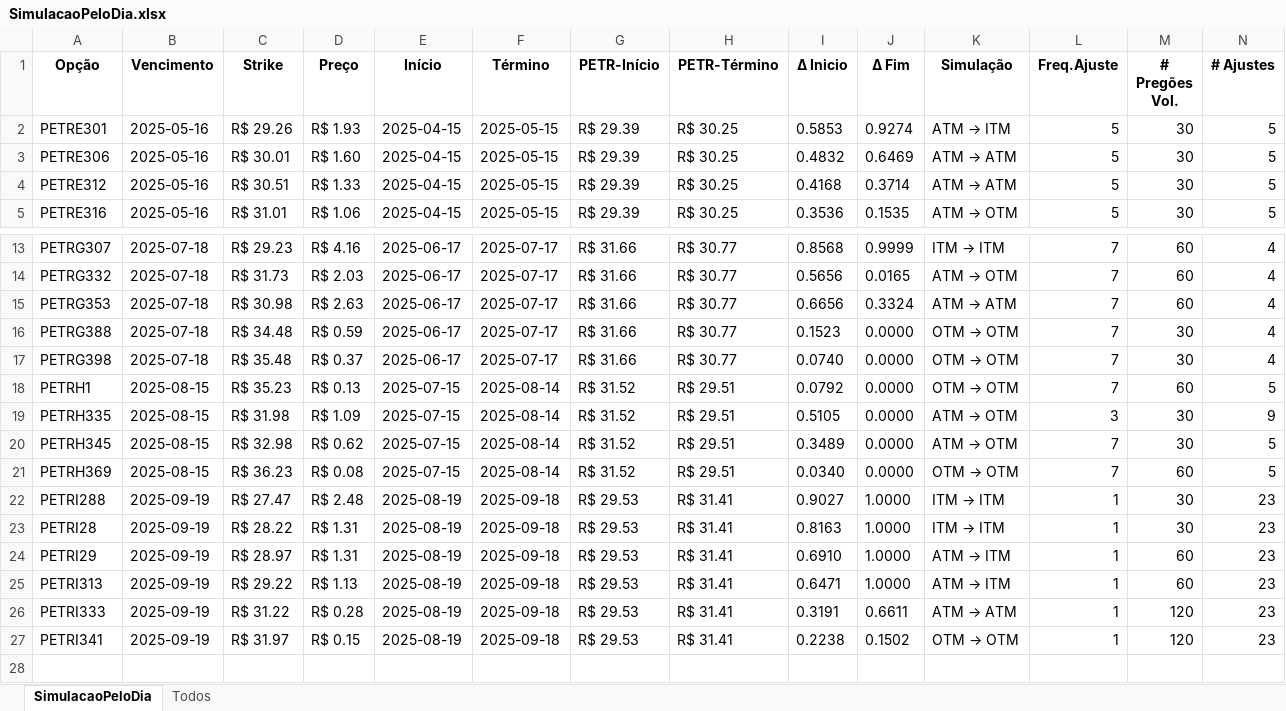
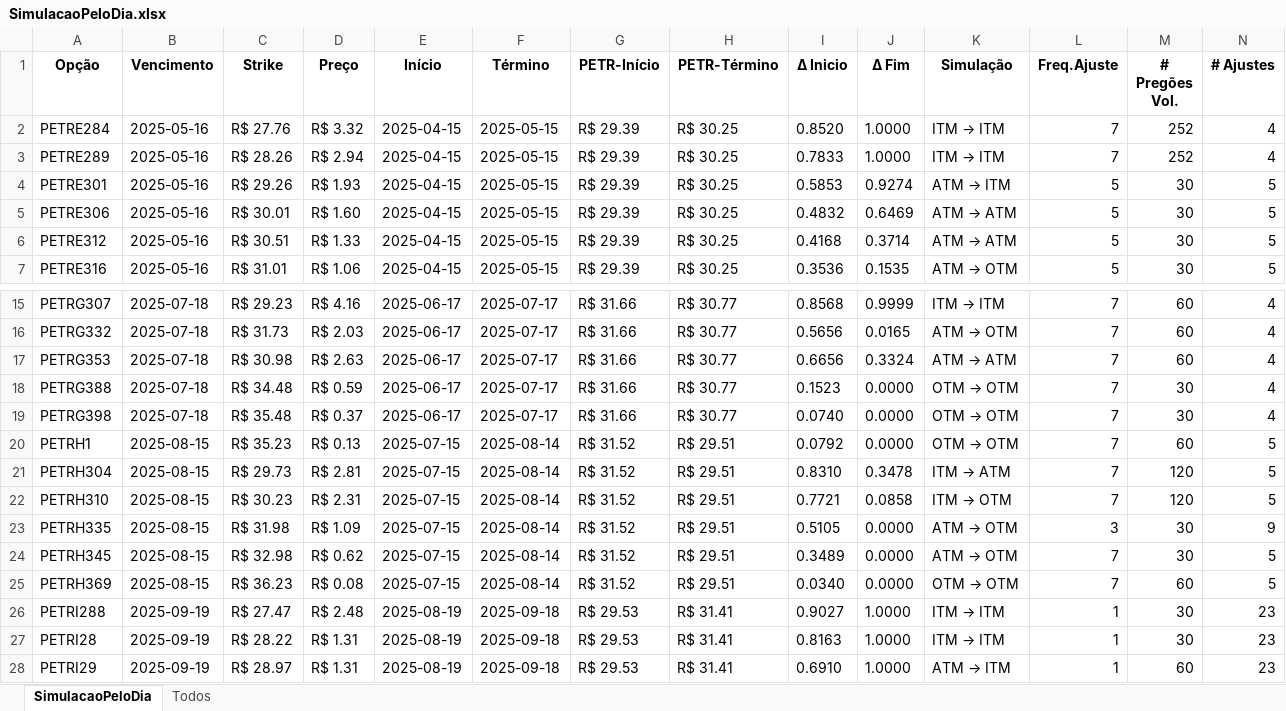
Before and after one commit to joaokramers/tcc-unb, an Excel workbook: dados/SimulacaoPeloDia.xlsx, sheet SimulacaoPeloDia, drawn as a sheet; only a part is shown, gaps mark what is left out; the shorter side is filled out with more unchanged rows; values as stored, in another font and other column widths than the file's, no borders; rows hold the shown columns only; the diff names each change by its address in the sheet, - before the commit and + after, or states it on an @@ line.

```diff
--- a/dados/SimulacaoPeloDia.xlsx (sheet SimulacaoPeloDia)
+++ b/dados/SimulacaoPeloDia.xlsx (sheet SimulacaoPeloDia)
+row 2: PETRE284 | 2025-05-16 | R$ 27.76 | R$ 3.32 | 2025-04-15 | 2025-05-15 | R$ 29.39 | R$ 30.25 | 0.8520 | 1.0000 | ITM → ITM | 7 | 252 | 4
+row 3: PETRE289 | 2025-05-16 | R$ 28.26 | R$ 2.94 | 2025-04-15 | 2025-05-15 | R$ 29.39 | R$ 30.25 | 0.7833 | 1.0000 | ITM → ITM | 7 | 252 | 4
+row 21: PETRH304 | 2025-08-15 | R$ 29.73 | R$ 2.81 | 2025-07-15 | 2025-08-14 | R$ 31.52 | R$ 29.51 | 0.8310 | 0.3478 | ITM → ATM | 7 | 120 | 5
+row 22: PETRH310 | 2025-08-15 | R$ 30.23 | R$ 2.31 | 2025-07-15 | 2025-08-14 | R$ 31.52 | R$ 29.51 | 0.7721 | 0.0858 | ITM → OTM | 7 | 120 | 5
```
Also changed, not shown: sheet Todos, dados/MelhorCenario.xlsx, dados/SimulacaoPeloDelta.xlsx, 35 other files.
